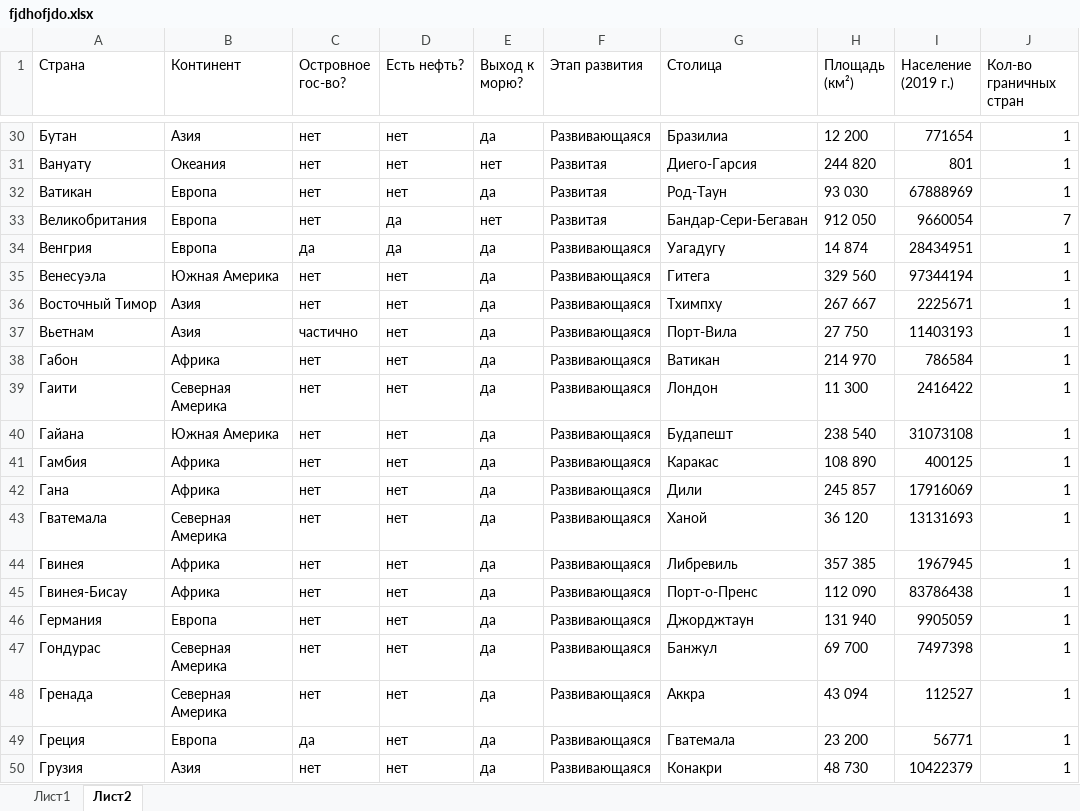
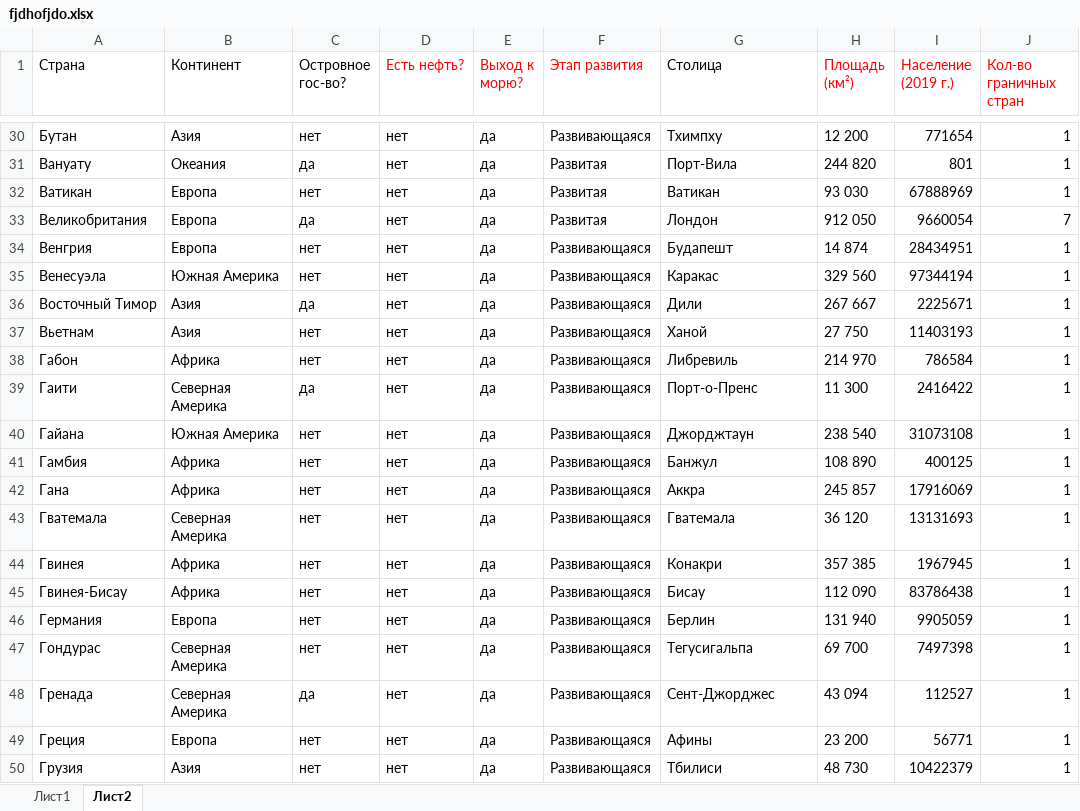
Before and after one commit to NikitaDemyanenko1922/hlam, an Excel workbook: dop/statistica/para2/fjdhofjdo.xlsx, sheet Лист2, drawn as a sheet; only a part is shown, gaps mark what is left out; values as stored, in another font and other column widths than the file's, no borders; the diff covers the shown part only; the diff names each change by its address in the sheet, - before the commit and + after, or states it on an @@ line.

```diff
--- a/dop/statistica/para2/fjdhofjdo.xlsx (sheet Лист2)
+++ b/dop/statistica/para2/fjdhofjdo.xlsx (sheet Лист2)
-D1:F1 text colour: black
+D1:F1 text colour: #FF0000
-H1:J1 text colour: black
+H1:J1 text colour: #FF0000
-G30 (Столица): Бразилиа
+G30 (Столица): Тхимпху
-C31 (Островное гос-во?): нет
+C31 (Островное гос-во?): да
-E31 (Выход к морю?): нет
+E31 (Выход к морю?): да
-G31 (Столица): Диего-Гарсия
+G31 (Столица): Порт-Вила
-G32 (Столица): Род-Таун
+G32 (Столица): Ватикан
-C33 (Островное гос-во?): нет
+C33 (Островное гос-во?): да
-D33:D34 (Есть нефть?): да
+D33:D34 (Есть нефть?): нет
-E33 (Выход к морю?): нет
+E33 (Выход к морю?): да
-G33 (Столица): Бандар-Сери-Бегаван
+G33 (Столица): Лондон
-C34 (Островное гос-во?): да
+C34 (Островное гос-во?): нет
-G34 (Столица): Уагадугу
+G34 (Столица): Будапешт
-G35 (Столица): Гитега
+G35 (Столица): Каракас
-C36 (Островное гос-во?): нет
+C36 (Островное гос-во?): да
-G36 (Столица): Тхимпху
+G36 (Столица): Дили
-C37 (Островное гос-во?): частично
+C37 (Островное гос-во?): нет
-G37 (Столица): Порт-Вила
+G37 (Столица): Ханой
-G38 (Столица): Ватикан
+G38 (Столица): Либревиль
-C39 (Островное гос-во?): нет
+C39 (Островное гос-во?): да
-G39 (Столица): Лондон
+G39 (Столица): Порт-о-Пренс
-G40 (Столица): Будапешт
+G40 (Столица): Джорджтаун
-G41 (Столица): Каракас
+G41 (Столица): Банжул
-G42 (Столица): Дили
+G42 (Столица): Аккра
-G43 (Столица): Ханой
+G43 (Столица): Гватемала
-G44 (Столица): Либревиль
+G44 (Столица): Конакри
-G45 (Столица): Порт-о-Пренс
+G45 (Столица): Бисау
-G46 (Столица): Джорджтаун
+G46 (Столица): Берлин
-G47 (Столица): Банжул
+G47 (Столица): Тегусигальпа
-C48 (Островное гос-во?): нет
+C48 (Островное гос-во?): да
-G48 (Столица): Аккра
+G48 (Столица): Сент-Джорджес
-C49 (Островное гос-во?): да
+C49 (Островное гос-во?): нет
-G49 (Столица): Гватемала
+G49 (Столица): Афины
-G50 (Столица): Конакри
+G50 (Столица): Тбилиси
```
Also changed, not shown: 200 removed rows and 226 edited cells elsewhere in this sheet, charts or pictures.
